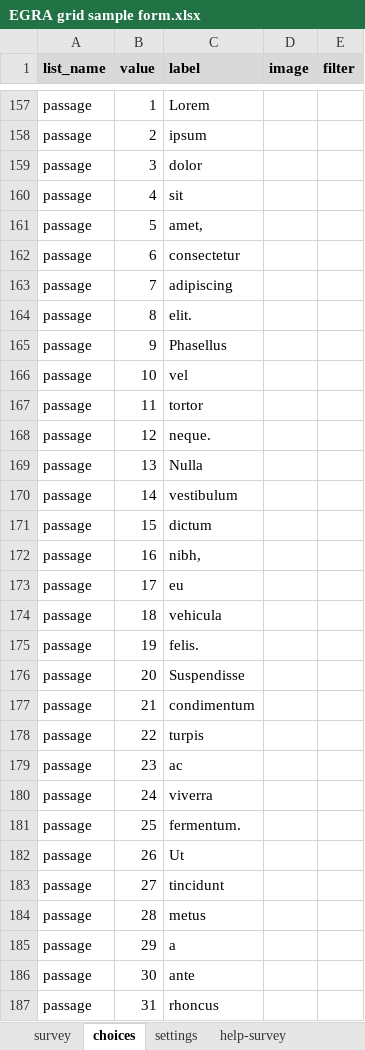
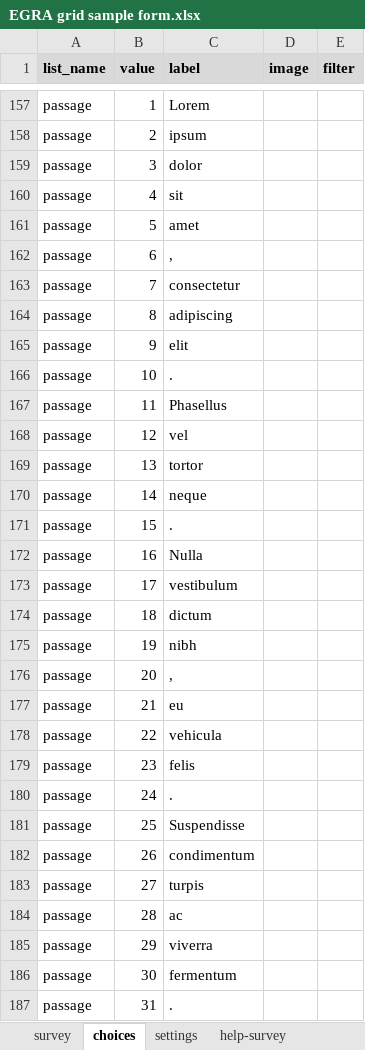
Before and after one commit to surveycto/timed-grid-test, an Excel workbook: source/EGRA grid sample form.xlsx, sheet choices, drawn as a sheet; only a part is shown, gaps mark what is left out; values as stored, in another font and other column widths than the file's, no borders; conditional formats not drawn; the diff covers the shown part only; the diff names each change by its address in the sheet, - before the commit and + after, or states it on an @@ line.

```diff
--- a/source/EGRA grid sample form.xlsx (sheet choices)
+++ b/source/EGRA grid sample form.xlsx (sheet choices)
-C161 (label): amet,
+C161 (label): amet
-C162 (label): consectetur
+C162 (label): ,
-C163 (label): adipiscing
+C163 (label): consectetur
-C164 (label): elit.
+C164 (label): adipiscing
-C165 (label): Phasellus
+C165 (label): elit
-C166 (label): vel
+C166 (label): .
-C167 (label): tortor
+C167 (label): Phasellus
-C168 (label): neque.
+C168 (label): vel
-C169 (label): Nulla
+C169 (label): tortor
-C170 (label): vestibulum
+C170 (label): neque
-C171 (label): dictum
+C171 (label): .
-C172 (label): nibh,
+C172 (label): Nulla
-C173 (label): eu
+C173 (label): vestibulum
-C174 (label): vehicula
+C174 (label): dictum
-C175 (label): felis.
+C175 (label): nibh
-C176 (label): Suspendisse
+C176 (label): ,
-C177 (label): condimentum
+C177 (label): eu
-C178 (label): turpis
+C178 (label): vehicula
-C179 (label): ac
+C179 (label): felis
-C180 (label): viverra
+C180 (label): .
-C181 (label): fermentum.
+C181 (label): Suspendisse
-C182 (label): Ut
+C182 (label): condimentum
-C183 (label): tincidunt
+C183 (label): turpis
-C184 (label): metus
+C184 (label): ac
-C185 (label): a
+C185 (label): viverra
-C186 (label): ante
+C186 (label): fermentum
-C187 (label): rhoncus
+C187 (label): .
```
Also changed, not shown: other rows of this sheet, sheet survey, sheet settings, 4 other files.
